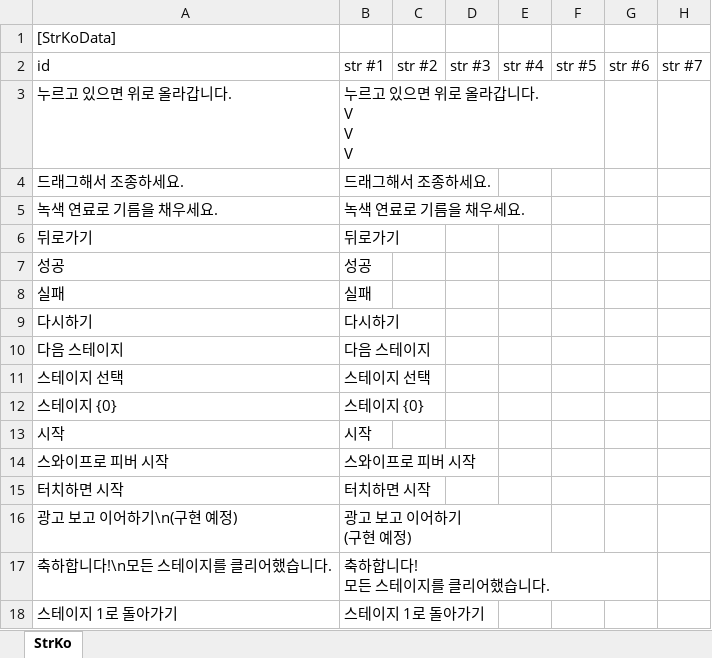
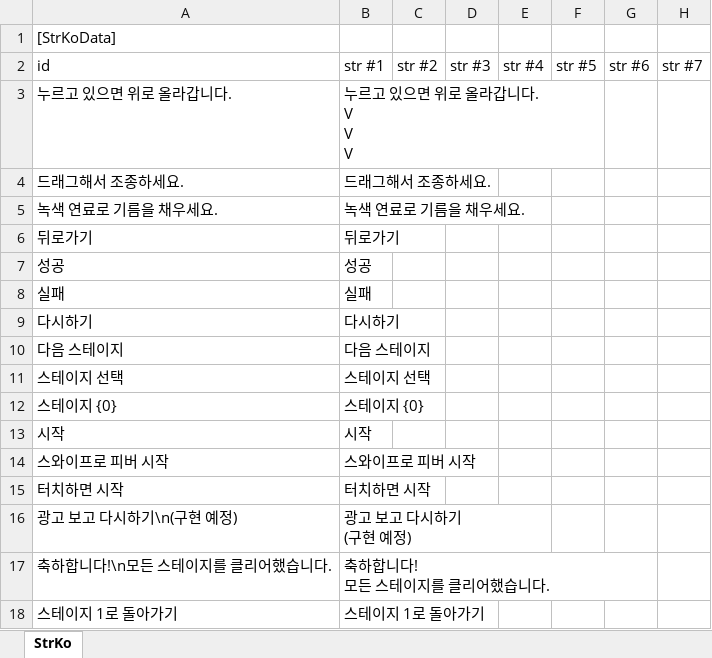
Before and after one commit to gasbank/unity-balloon, an Excel workbook: Data/StrKo.xlsx, sheet StrKo, drawn as a sheet; values as stored, in another font and other column widths than the file's, no borders; ↵ is a line break in a cell; the diff names each change by its address in the sheet, - before the commit and + after, or states it on an @@ line.

```diff
--- a/Data/StrKo.xlsx (sheet StrKo)
+++ b/Data/StrKo.xlsx (sheet StrKo)
-A16: 광고 보고 이어하기\n(구현 예정)
+A16: 광고 보고 다시하기\n(구현 예정)
-B16: 광고 보고 이어하기 ↵ (구현 예정)
+B16: 광고 보고 다시하기 ↵ (구현 예정)
```
Also changed, not shown: Data/StrEn.xlsx, 2 other files.
